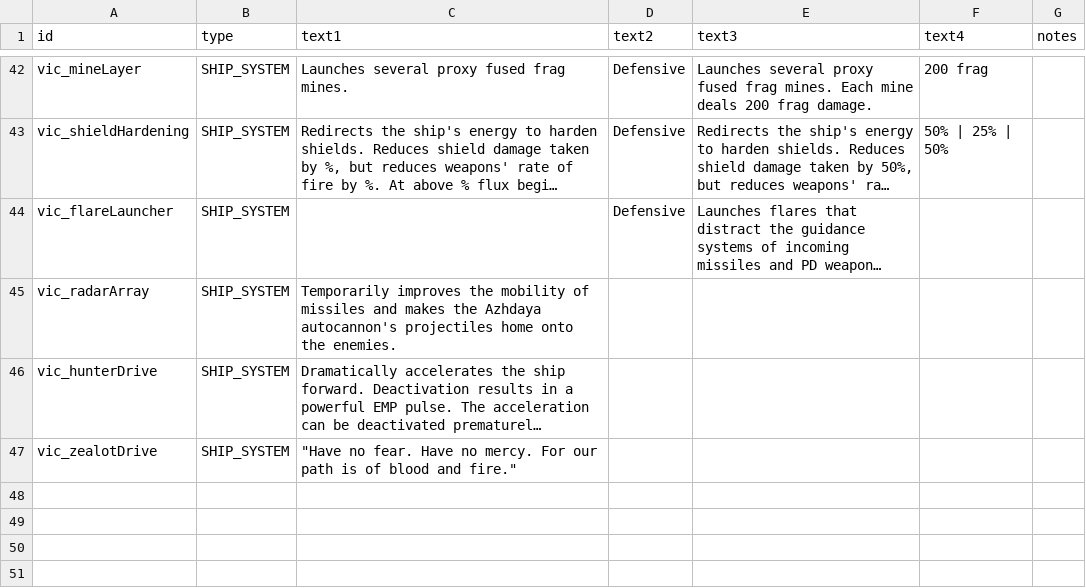
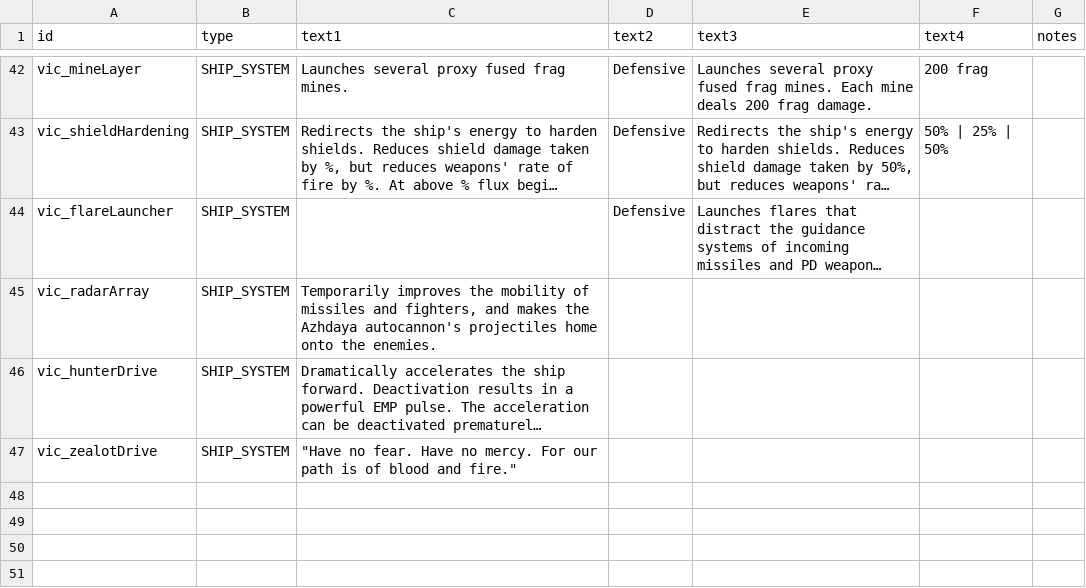
Before and after one commit to AstaratStarsector/VIC, a CSV file: data/strings/descriptions.csv, drawn as a sheet; only a part is shown, gaps mark what is left out; long unchanged cells end in …; the diff names each change by its address in the sheet, - before the commit and + after, or states it on an @@ line.

```diff
--- a/data/strings/descriptions.csv
+++ b/data/strings/descriptions.csv
-C45 (text1): …missiles and makes the…
+C45 (text1): …missiles and fighters, and makes the…
```
Also changed, not shown: data/weapons/weapon_data.csv.
